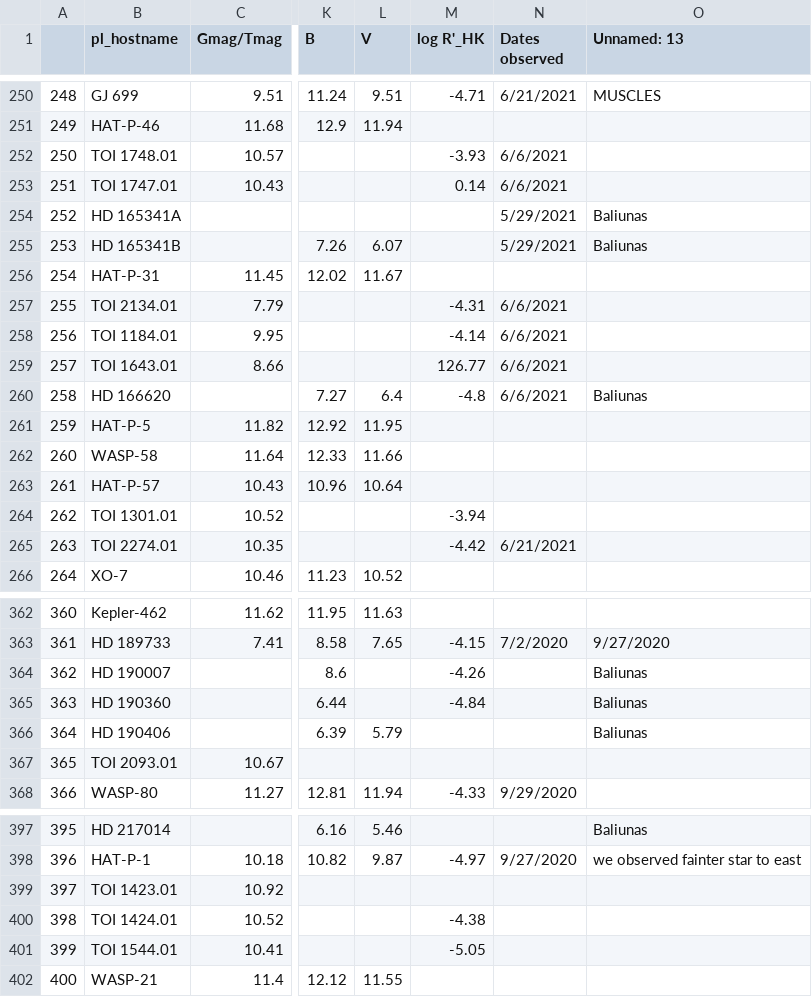
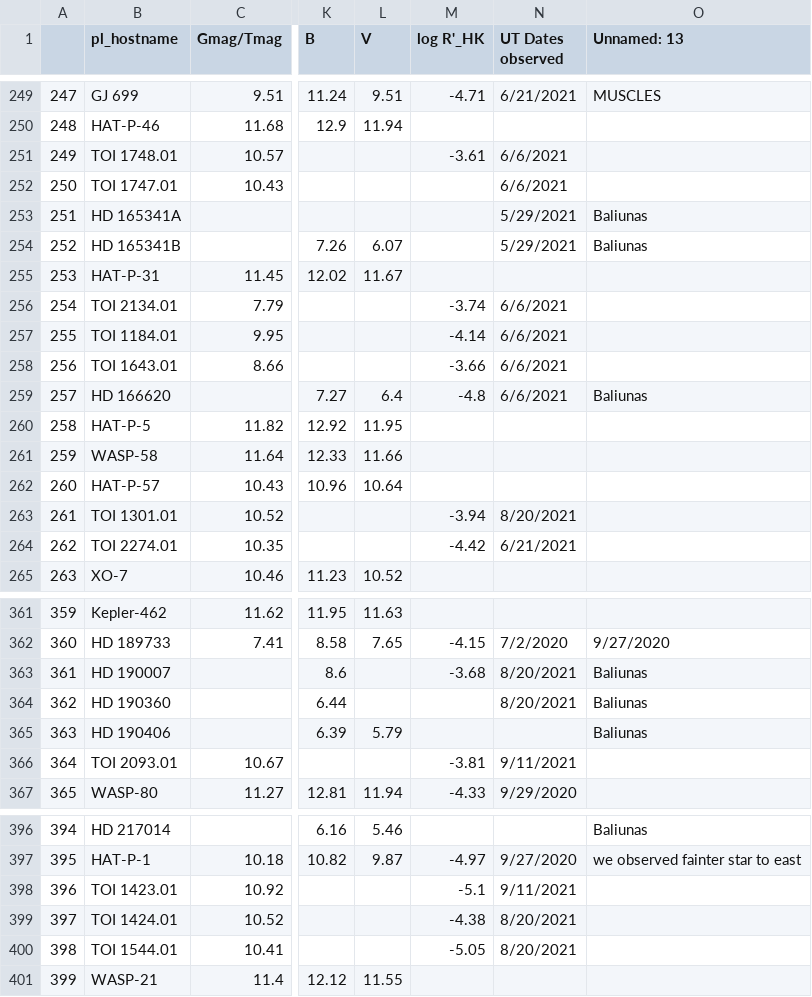
Before and after one commit to bmorris3/owls, a CSV file: owls/data/owls.csv, drawn as a sheet; only a part is shown, gaps mark what is left out; addresses are those after the commit; the diff covers the shown part only; the diff names each change by its address in the sheet, - before the commit and + after, or states it on an @@ line.

```diff
--- a/owls/data/owls.csv
+++ b/owls/data/owls.csv
-N1: Dates observed
+N1: UT Dates observed
@@ column A renumbered from row 51 down @@
-M251 (log R'_HK): -3.93
+M251 (log R'_HK): -3.61
-M252 (log R'_HK): 0.14
+M252 (log R'_HK): (empty)
-M256 (log R'_HK): -4.31
+M256 (log R'_HK): -3.74
-M258 (log R'_HK): 126.77
+M258 (log R'_HK): -3.66
-N263 (UT Dates observed): (empty)
+N263 (UT Dates observed): 8/20/2021
-M363 (log R'_HK): -4.26
+M363 (log R'_HK): -3.68
-N363:N364 (UT Dates observed): (empty)
+N363:N364 (UT Dates observed): 8/20/2021
-M364 (log R'_HK): -4.84
+M364 (log R'_HK): (empty)
-M366 (log R'_HK): (empty)
+M366 (log R'_HK): -3.81
-N366 (UT Dates observed): (empty)
+N366 (UT Dates observed): 9/11/2021
-M398 (log R'_HK): (empty)
+M398 (log R'_HK): -5.1
-N398 (UT Dates observed): (empty)
+N398 (UT Dates observed): 9/11/2021
-N399:N400 (UT Dates observed): (empty)
+N399:N400 (UT Dates observed): 8/20/2021
```
Also changed, not shown: 1 removed row and 57 edited cells elsewhere in this file, owls/data/sindices.csv, 1 other file.
